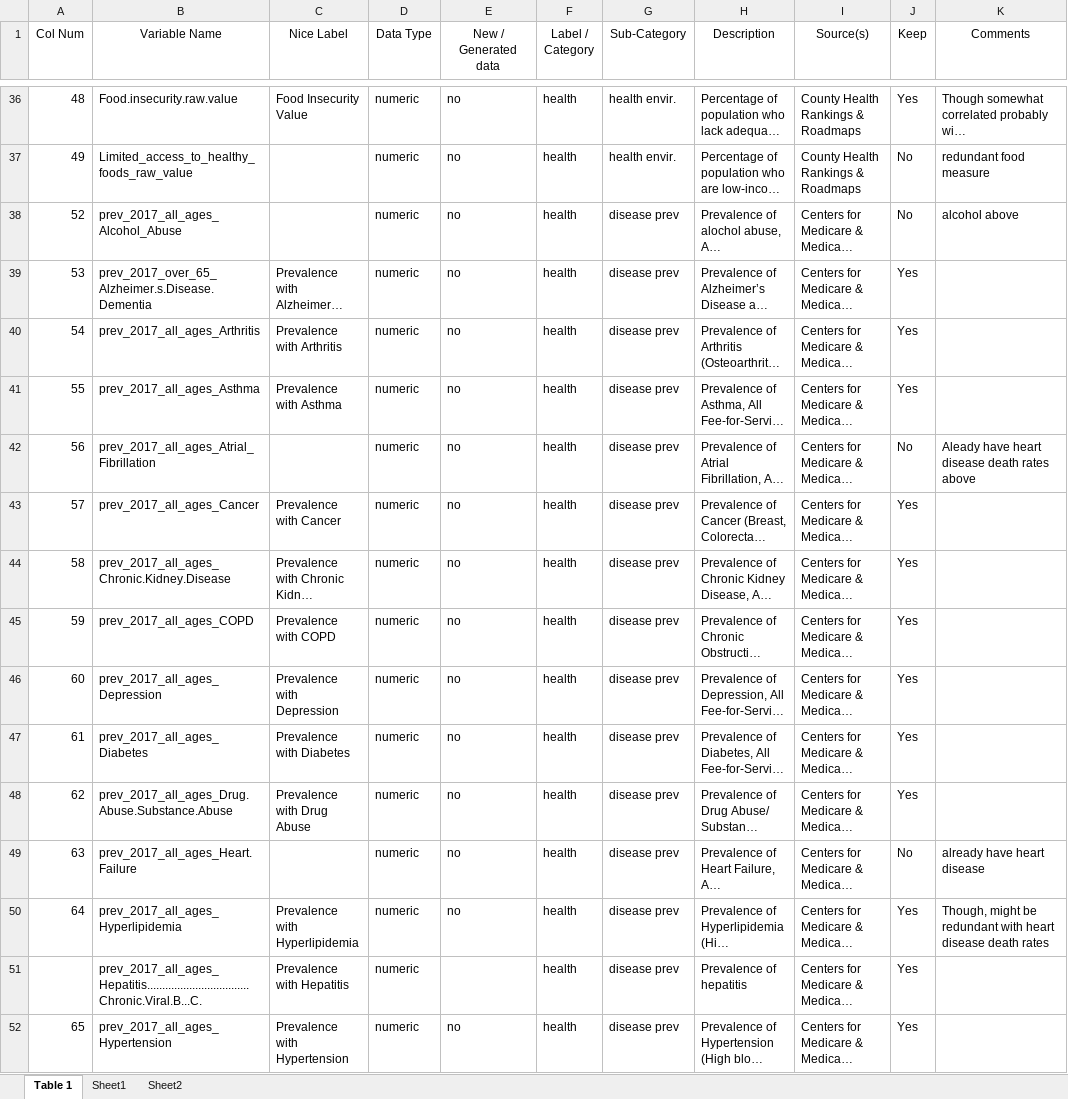
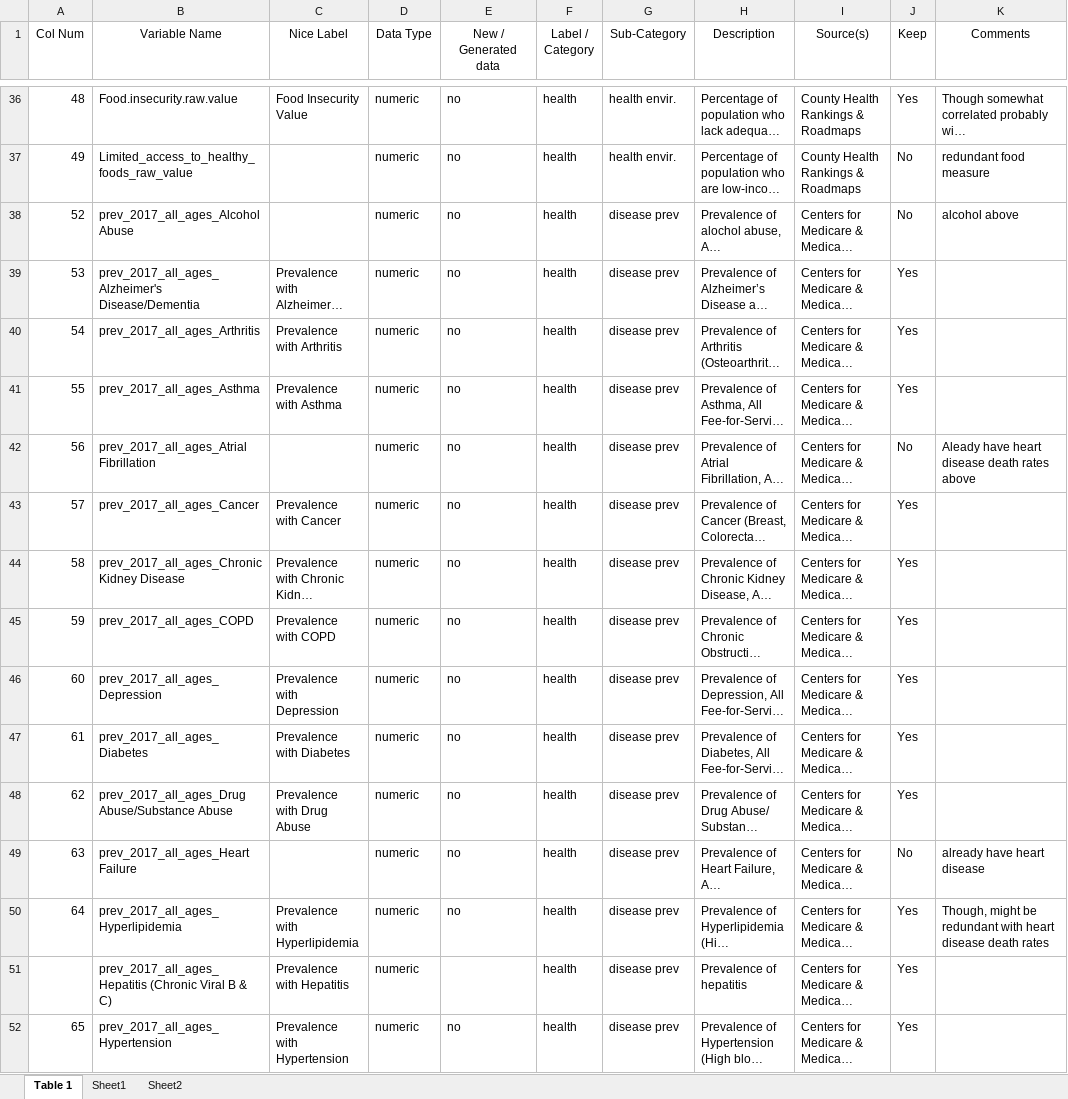
Before and after one commit to wendyji220/Covid_SL_intxns, an Excel workbook: Analysis/update_data/data/processed/Data_Dictionary.xlsx, sheet Table 1, drawn as a sheet; only a part is shown, gaps mark what is left out; long unchanged cells end in …; values as stored, in another font and other column widths than the file's, no borders; the diff covers the shown part only; the diff names each change by its address in the sheet, - before the commit and + after, or states it on an @@ line.

Commit message:
Update dictionary name

```diff
--- a/Analysis/update_data/data/processed/Data_Dictionary.xlsx (sheet Table 1)
+++ b/Analysis/update_data/data/processed/Data_Dictionary.xlsx (sheet Table 1)
-B38 (Variable Name): prev_2017_all_ages_Alcohol_Abuse
+B38 (Variable Name): prev_2017_all_ages_Alcohol Abuse
-B39 (Variable Name): prev_2017_over_65_Alzheimer.s.Disease.Dementia
+B39 (Variable Name): prev_2017_all_ages_Alzheimer's Disease/Dementia
-B42 (Variable Name): prev_2017_all_ages_Atrial_Fibrillation
+B42 (Variable Name): prev_2017_all_ages_Atrial Fibrillation
-B44 (Variable Name): prev_2017_all_ages_Chronic.Kidney.Disease
+B44 (Variable Name): prev_2017_all_ages_Chronic Kidney Disease
-B48 (Variable Name): prev_2017_all_ages_Drug.Abuse.Substance.Abuse
+B48 (Variable Name): prev_2017_all_ages_Drug Abuse/Substance Abuse
-B49 (Variable Name): prev_2017_all_ages_Heart.Failure
+B49 (Variable Name): prev_2017_all_ages_Heart Failure
-B51 (Variable Name): prev_2017_all_ages_Hepatitis..................................Chronic.Viral.B...C.
+B51 (Variable Name): prev_2017_all_ages_Hepatitis (Chronic Viral B & C)
```
Also changed, not shown: 35 edited cells elsewhere in this sheet.
